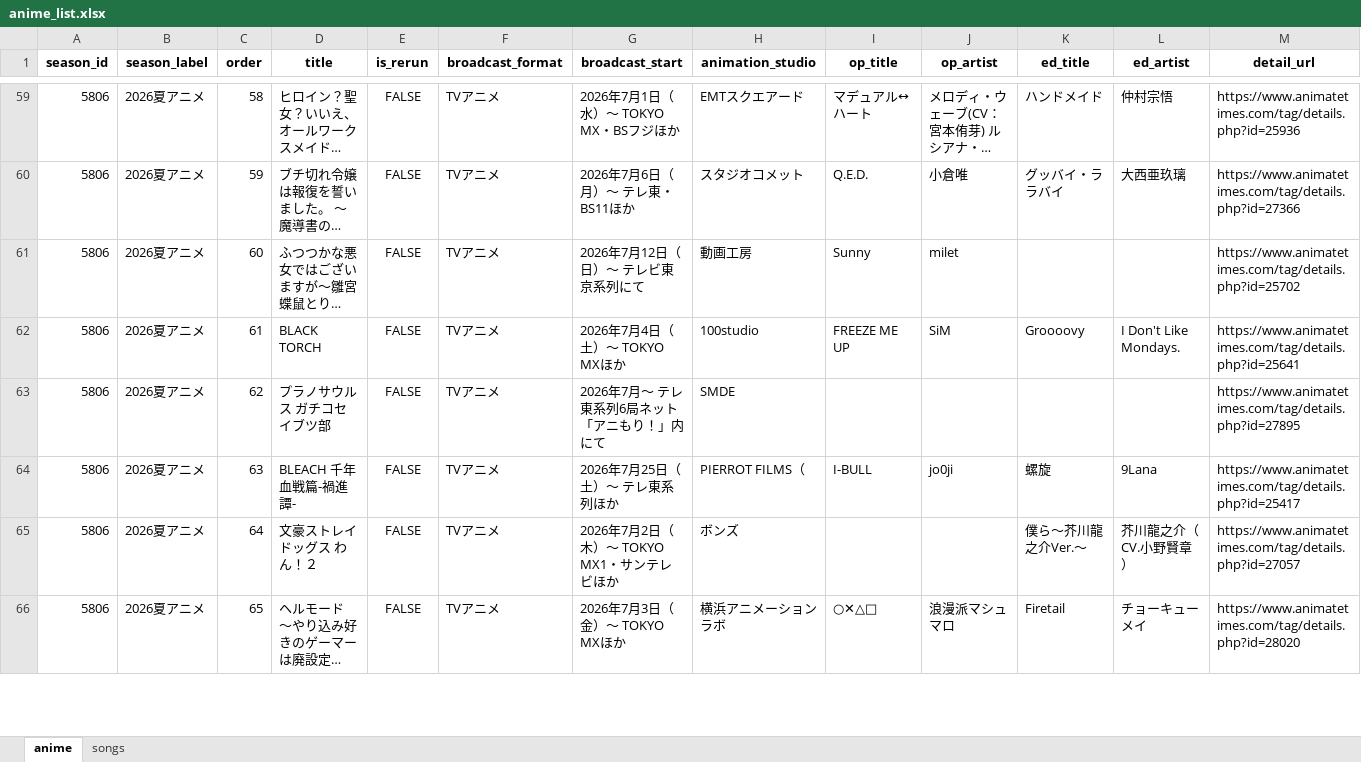
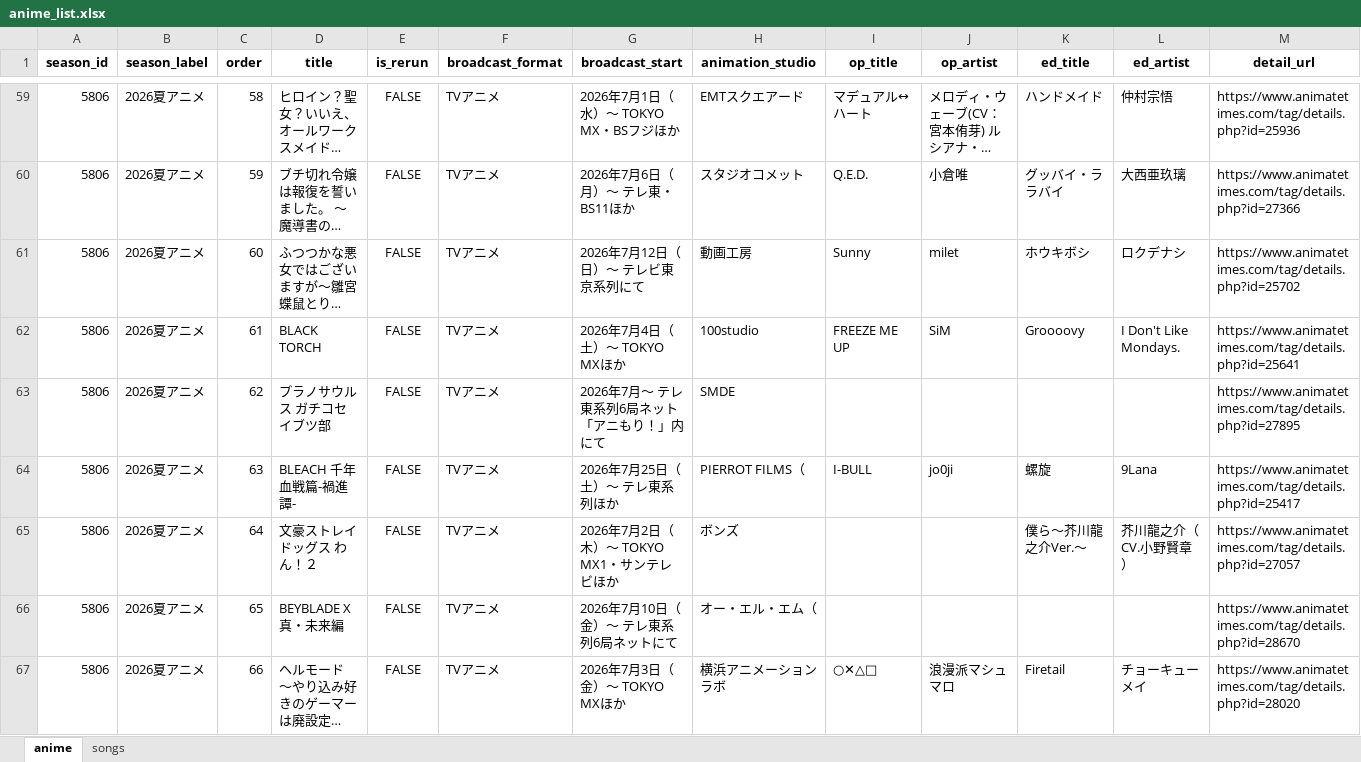
Before and after one commit to kageug/anime-list-updater, an Excel workbook: data/anime_list.xlsx, sheet anime, drawn as a sheet; only a part is shown, gaps mark what is left out; long unchanged cells end in …; values as stored, in another font and other column widths than the file's, no borders; addresses are those after the commit; the diff covers the shown part only; the diff names each change by its address in the sheet, - before the commit and + after, or states it on an @@ line.

Commit message:
auto: anime list update (PC) 2026-07-01

```diff
--- a/data/anime_list.xlsx (sheet anime)
+++ b/data/anime_list.xlsx (sheet anime)
-K61 (ed_title): (empty)
+K61 (ed_title): ホウキボシ
-L61 (ed_artist): (empty)
+L61 (ed_artist): ロクデナシ
+row 66: 5806 | 2026夏アニメ | 65 | BEYBLADE X 真・未来編 | FALSE | TVアニメ | 2026年7月10日（金）～ テレ東系列6局ネットにて | オー・エル・エム（ |  |  |  |  | https://www.animatetimes.com/tag/details.php?id=28670
-C67 (order): 65
+C67 (order): 66
```
Also changed, not shown: 1 added row and 71 edited cells elsewhere in this sheet, sheet songs, 4 other files.
